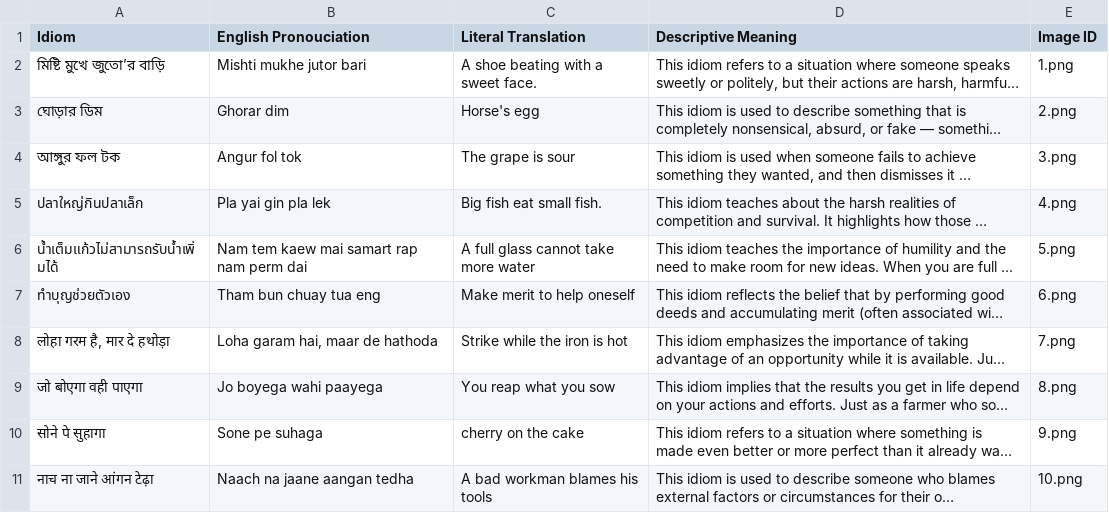
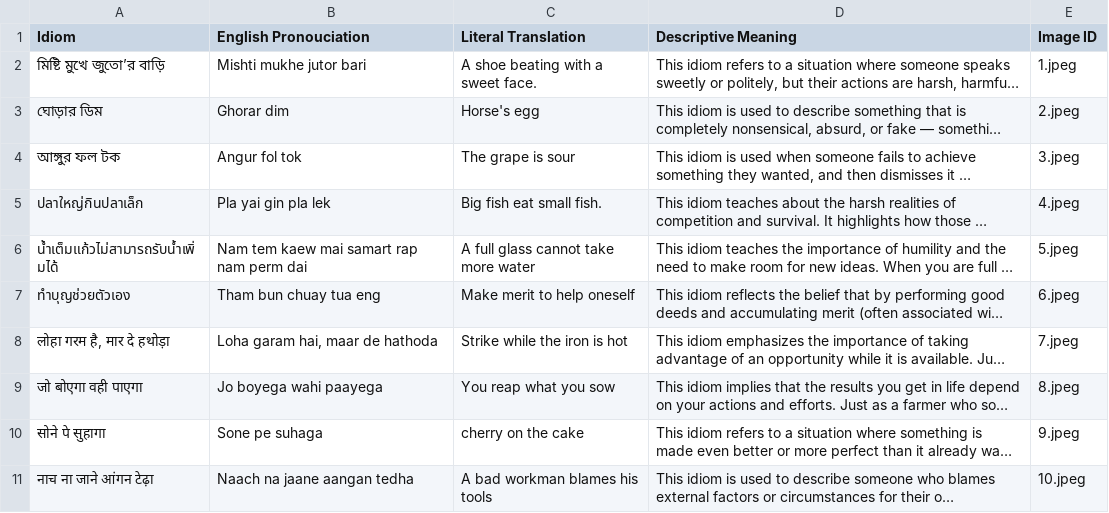
Before and after one commit to shreyasguha/Anonym2, a CSV file: IdiomExamples .csv, drawn as a sheet; long unchanged cells end in …; the diff names each change by its address in the sheet, - before the commit and + after, or states it on an @@ line.

Commit message:
Update IdiomExamples .csv and changed all .png to .jpeg

```diff
--- a/IdiomExamples .csv
+++ b/IdiomExamples .csv
-E2 (Image ID): 1.png
+E2 (Image ID): 1.jpeg
-E3 (Image ID): 2.png
+E3 (Image ID): 2.jpeg
-E4 (Image ID): 3.png
+E4 (Image ID): 3.jpeg
-E5 (Image ID): 4.png
+E5 (Image ID): 4.jpeg
-E6 (Image ID): 5.png
+E6 (Image ID): 5.jpeg
-E7 (Image ID): 6.png
+E7 (Image ID): 6.jpeg
-E8 (Image ID): 7.png
+E8 (Image ID): 7.jpeg
-E9 (Image ID): 8.png
+E9 (Image ID): 8.jpeg
-E10 (Image ID): 9.png
+E10 (Image ID): 9.jpeg
-E11 (Image ID): 10.png
+E11 (Image ID): 10.jpeg
```
